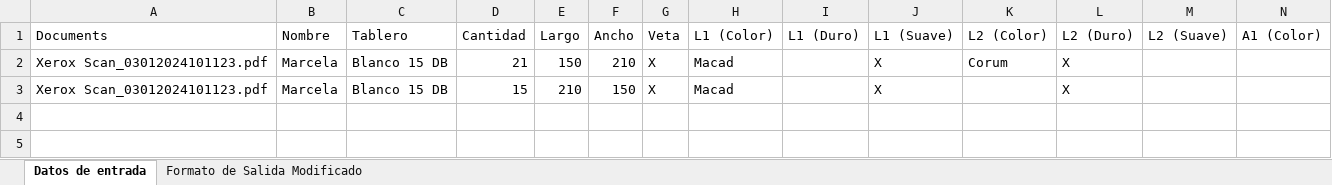
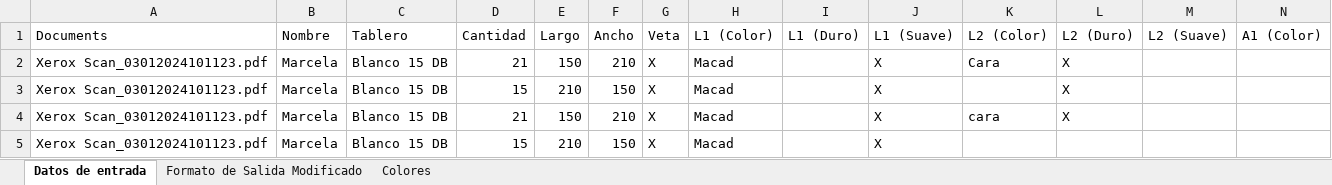
Before and after one commit to fxpoma/macroOcr, an Excel workbook: ejemplos_NEW_REV2.xlsm, sheet Datos de entrada, drawn as a sheet; only a part is shown; values as stored, in another font and other column widths than the file's, no borders; charts and pictures not drawn; rows hold the shown columns only; the diff names each change by its address in the sheet, - before the commit and + after, or states it on an @@ line.

Commit message:
Agregué validacion de datos numéricos, también validación para que no se repitan dos tipos de cantos, agregué la funcionalidad para que el color se pueda encontrar en una biblioteca aprte, por optimicé el código para que no tenga que copiar y pegar el código mil veces, agregué una hoja donde se actualizarán los datos de los colores

```diff
--- a/ejemplos_NEW_REV2.xlsm (sheet Datos de entrada)
+++ b/ejemplos_NEW_REV2.xlsm (sheet Datos de entrada)
+sheet tab: Colores
-K2 (L2 (Color)): Corum
+K2 (L2 (Color)): Cara
+row 4: Xerox Scan_03012024101123.pdf | Marcela | Blanco 15 DB | 21 | 150 | 210 | X | Macad |  | X | cara | X
+row 5: Xerox Scan_03012024101123.pdf | Marcela | Blanco 15 DB | 15 | 210 | 150 | X | Macad |  | X
```
Also changed, not shown: sheet Formato de Salida Modificado, hidden cells, 1 other file.
